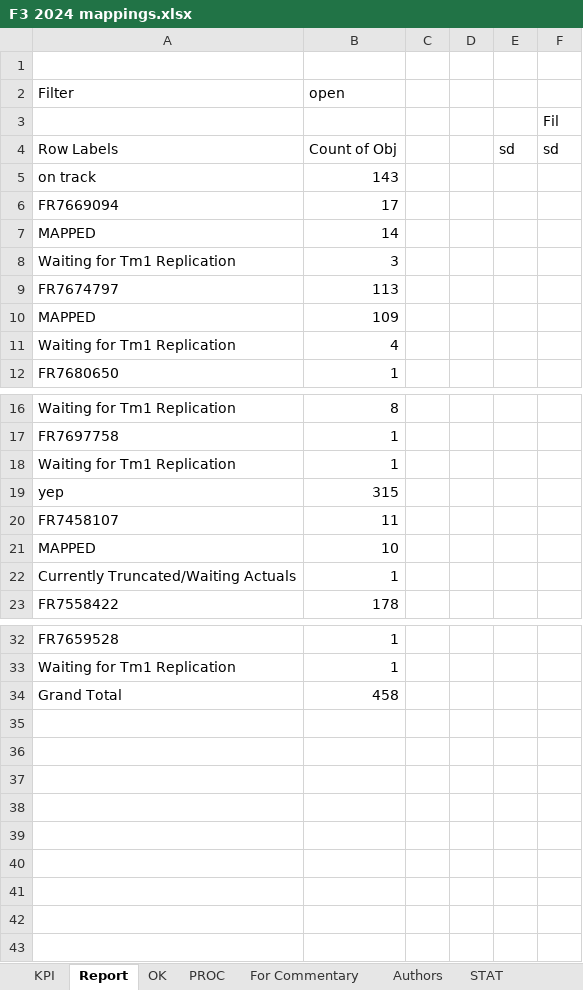
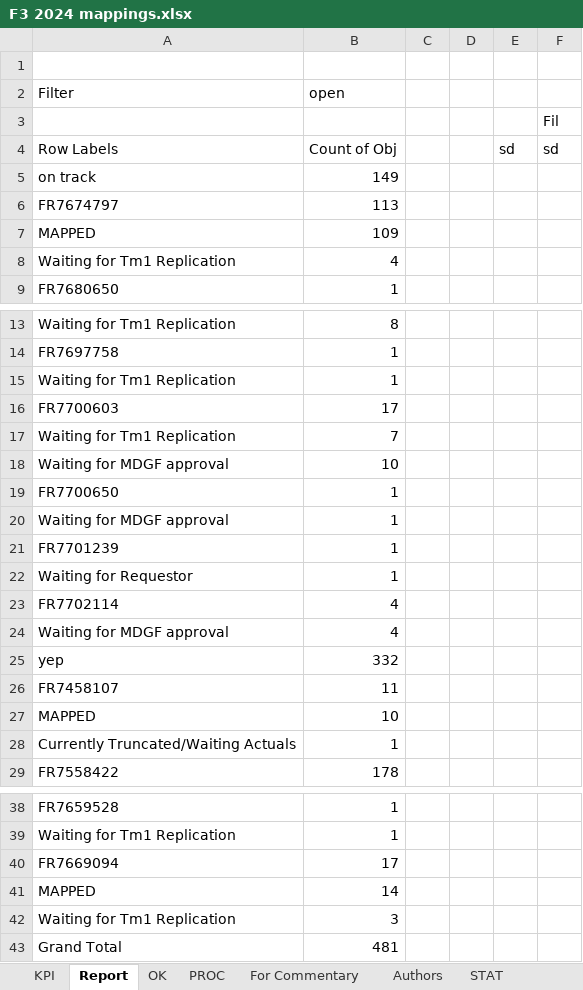
Before and after one commit to violencepierre/GCOH-Tickets-for-Processing, an Excel workbook: F3 2024 mappings.xlsx, sheet Report, drawn as a sheet; only a part is shown, gaps mark what is left out; values as stored, in another font and other column widths than the file's, no borders; conditional formats not drawn; addresses are those after the commit; the diff names each change by its address in the sheet, - before the commit and + after, or states it on an @@ line.

```diff
--- a/F3 2024 mappings.xlsx (sheet Report)
+++ b/F3 2024 mappings.xlsx (sheet Report)
-B5 (open): 143
+B5 (open): 149
+row 16: FR7700603 | 17
+row 17: Waiting for Tm1 Replication | 7
+row 18: Waiting for MDGF approval | 10
+row 19: FR7700650 | 1
+row 20: Waiting for MDGF approval | 1
+row 21: FR7701239 | 1
+row 22: Waiting for Requestor | 1
+row 23: FR7702114 | 4
+row 24: Waiting for MDGF approval | 4
-B25 (open): 315
+B25 (open): 332
@@ row 6 moved to row 40: FR7669094 @@
@@ row 7 moved to row 41: MAPPED @@
@@ row 8 moved to row 42: Waiting for Tm1 Replication @@
-B43 (open): 458
+B43 (open): 481
```
Also changed, not shown: sheet PROC, sheet KPI, formulas that keep their value, GCOH Resources/GCOHPost.xlsx.
